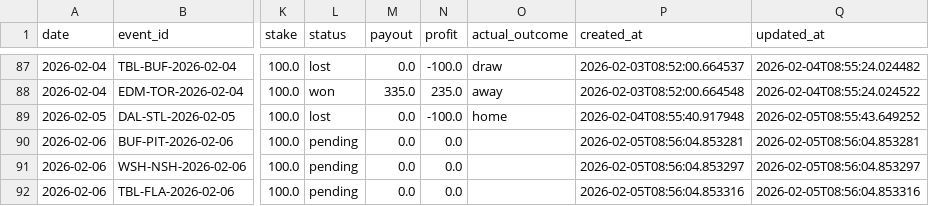
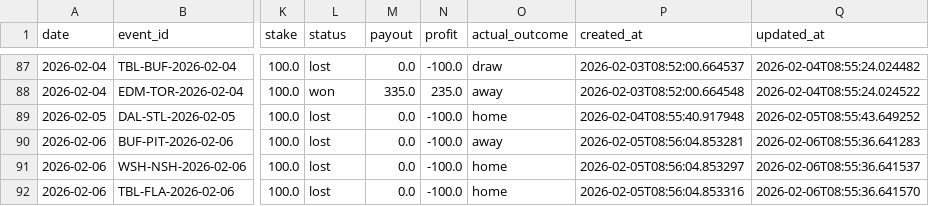
Before and after one commit to egeiran/NHL-ML-Prediction-Model, a CSV file: NHL/data/bet_history.csv, drawn as a sheet; only a part is shown, gaps mark what is left out; the diff names each change by its address in the sheet, - before the commit and + after, or states it on an @@ line.

```diff
--- a/NHL/data/bet_history.csv
+++ b/NHL/data/bet_history.csv
-L90:L92 (status): pending
+L90:L92 (status): lost
-N90:N92 (profit): 0.0
+N90:N92 (profit): -100.0
-O90 (actual_outcome): (empty)
+O90 (actual_outcome): away
-Q90 (updated_at): 2026-02-05T08:56:04.853281
+Q90 (updated_at): 2026-02-06T08:55:36.641283
-O91:O92 (actual_outcome): (empty)
+O91:O92 (actual_outcome): home
-Q91 (updated_at): 2026-02-05T08:56:04.853297
+Q91 (updated_at): 2026-02-06T08:55:36.641537
-Q92 (updated_at): 2026-02-05T08:56:04.853316
+Q92 (updated_at): 2026-02-06T08:55:36.641570
```
Also changed, not shown: 2 other files.
